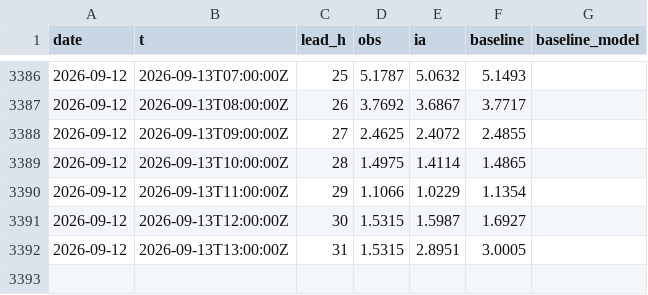
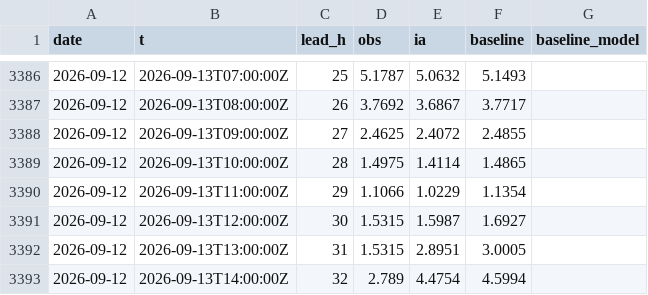
Before and after one commit to Matt29/metocean-ai-scoreboard, a CSV file: data/brest/series.csv, drawn as a sheet; only a part is shown, gaps mark what is left out.

```diff
--- a/data/brest/series.csv
+++ b/data/brest/series.csv
@@ -3392 +3392,2 @@ date,t,lead_h,obs,ia,baseline,baseline_model
 2026-09-12,2026-09-13T13:00:00Z,31,1.5315,2.8951,3.0005,
+2026-09-12,2026-09-13T14:00:00Z,32,2.789,4.4754,4.5994,
```
Also changed, not shown: data/cherbourg-vent/series.csv, data/dieppe/series.csv, 24 other files.
